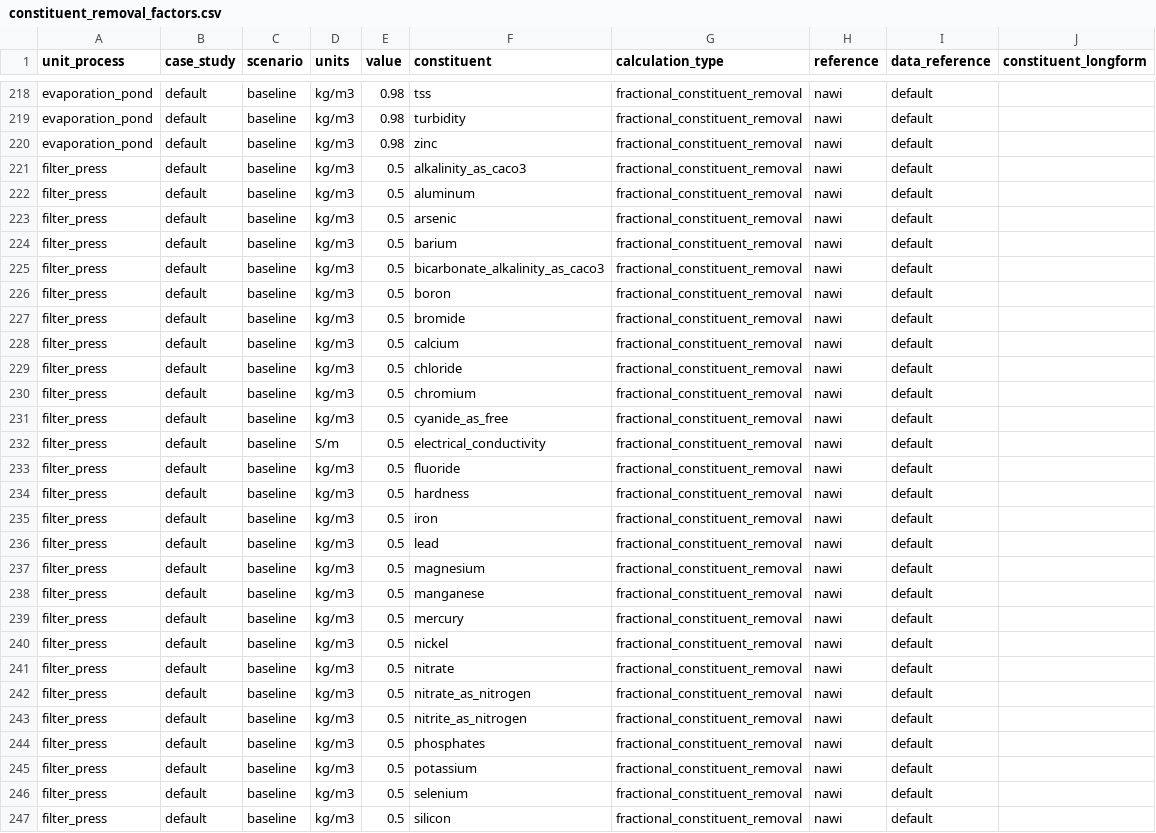
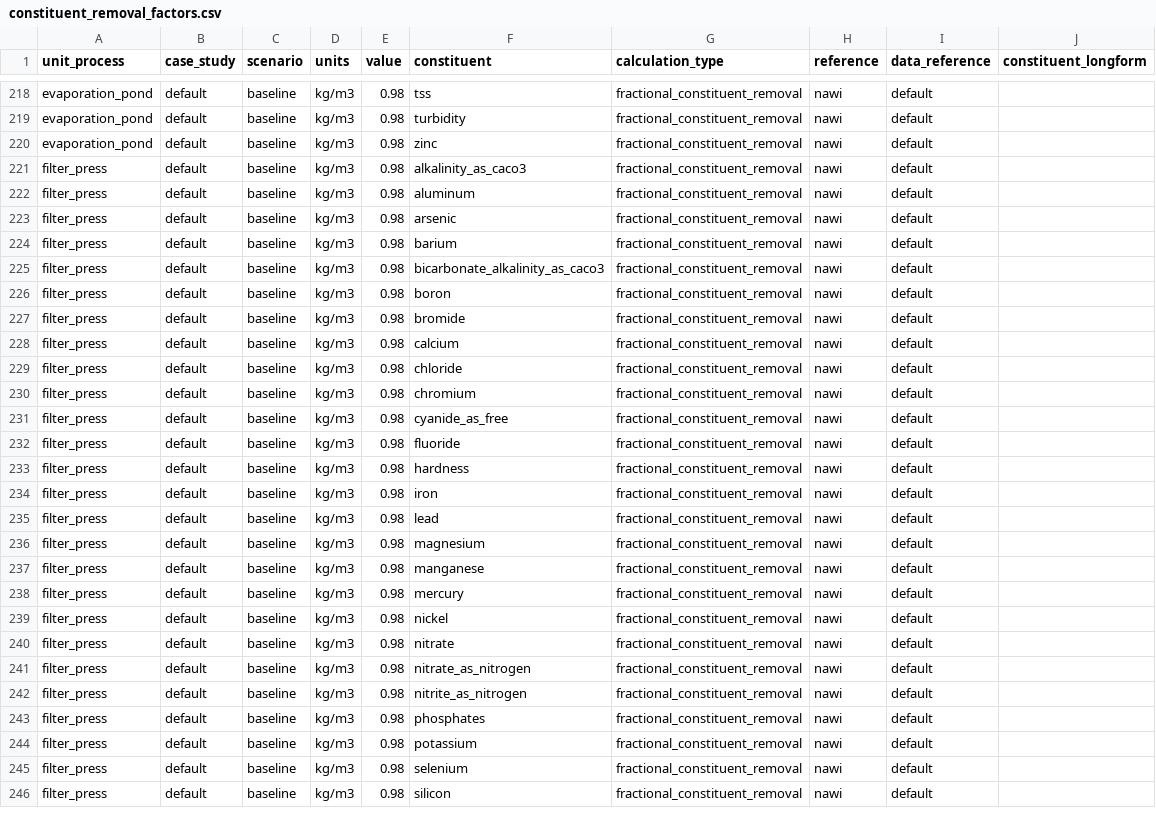
Before and after one commit to kurbansitterley/WaterTAP3, a CSV file: watertap3/watertap3/data/constituent_removal_factors.csv, drawn as a sheet; only a part is shown, gaps mark what is left out; the diff covers the shown part only.

Commit message:
adapt filter press costing to power func

```diff
--- a/watertap3/watertap3/data/constituent_removal_factors.csv
+++ b/watertap3/watertap3/data/constituent_removal_factors.csv
@@ -220,28 +220,27 @@ evaporation_pond,default,baseline,kg/m3,0.98,turbidity,fractional_constituent_re
 evaporation_pond,default,baseline,kg/m3,0.98,zinc,fractional_constituent_removal,nawi,default,
-filter_press,default,baseline,kg/m3,0.5,alkalinity_as_caco3,fractional_constituent_removal,nawi,default,
-filter_press,default,baseline,kg/m3,0.5,aluminum,fractional_constituent_removal,nawi,default,
-filter_press,default,baseline,kg/m3,0.5,arsenic,fractional_constituent_removal,nawi,default,
-filter_press,default,baseline,kg/m3,0.5,barium,fractional_constituent_removal,nawi,default,
-filter_press,default,baseline,kg/m3,0.5,bicarbonate_alkalinity_as_caco3,fractional_constituent_removal,nawi,default,
-filter_press,default,baseline,kg/m3,0.5,boron,fractional_constituent_removal,nawi,default,
-filter_press,default,baseline,kg/m3,0.5,bromide,fractional_constituent_removal,nawi,default,
-filter_press,default,baseline,kg/m3,0.5,calcium,fractional_constituent_removal,nawi,default,
-filter_press,default,baseline,kg/m3,0.5,chloride,fractional_constituent_removal,nawi,default,
-filter_press,default,baseline,kg/m3,0.5,chromium,fractional_constituent_removal,nawi,default,
-filter_press,default,baseline,kg/m3,0.5,cyanide_as_free,fractional_constituent_removal,nawi,default,
-filter_press,default,baseline,S/m,0.5,electrical_conductivity,fractional_constituent_removal,nawi,default,
-filter_press,default,baseline,kg/m3,0.5,fluoride,fractional_constituent_removal,nawi,default,
-filter_press,default,baseline,kg/m3,0.5,hardness,fractional_constituent_removal,nawi,default,
-filter_press,default,baseline,kg/m3,0.5,iron,fractional_constituent_removal,nawi,default,
-filter_press,default,baseline,kg/m3,0.5,lead,fractional_constituent_removal,nawi,default,
-filter_press,default,baseline,kg/m3,0.5,magnesium,fractional_constituent_removal,nawi,default,
-filter_press,default,baseline,kg/m3,0.5,manganese,fractional_constituent_removal,nawi,default,
-filter_press,default,baseline,kg/m3,0.5,mercury,fractional_constituent_removal,nawi,default,
-filter_press,default,baseline,kg/m3,0.5,nickel,fractional_constituent_removal,nawi,default,
-filter_press,default,baseline,kg/m3,0.5,nitrate,fractional_constituent_removal,nawi,default,
-filter_press,default,baseline,kg/m3,0.5,nitrate_as_nitrogen,fractional_constituent_removal,nawi,default,
-filter_press,default,baseline,kg/m3,0.5,nitrite_as_nitrogen,fractional_constituent_removal,nawi,default,
-filter_press,default,baseline,kg/m3,0.5,phosphates,fractional_constituent_removal,nawi,default,
-filter_press,default,baseline,kg/m3,0.5,potassium,fractional_constituent_removal,nawi,default,
-filter_press,default,baseline,kg/m3,0.5,selenium,fractional_constituent_removal,nawi,default,
-filter_press,default,baseline,kg/m3,0.5,silicon,fractional_constituent_removal,nawi,default,
+filter_press,default,baseline,kg/m3,0.98,alkalinity_as_caco3,fractional_constituent_removal,nawi,default,
+filter_press,default,baseline,kg/m3,0.98,aluminum,fractional_constituent_removal,nawi,default,
+filter_press,default,baseline,kg/m3,0.98,arsenic,fractional_constituent_removal,nawi,default,
+filter_press,default,baseline,kg/m3,0.98,barium,fractional_constituent_removal,nawi,default,
+filter_press,default,baseline,kg/m3,0.98,bicarbonate_alkalinity_as_caco3,fractional_constituent_removal,nawi,default,
+filter_press,default,baseline,kg/m3,0.98,boron,fractional_constituent_removal,nawi,default,
+filter_press,default,baseline,kg/m3,0.98,bromide,fractional_constituent_removal,nawi,default,
+filter_press,default,baseline,kg/m3,0.98,calcium,fractional_constituent_removal,nawi,default,
+filter_press,default,baseline,kg/m3,0.98,chloride,fractional_constituent_removal,nawi,default,
+filter_press,default,baseline,kg/m3,0.98,chromium,fractional_constituent_removal,nawi,default,
+filter_press,default,baseline,kg/m3,0.98,cyanide_as_free,fractional_constituent_removal,nawi,default,
+filter_press,default,baseline,kg/m3,0.98,fluoride,fractional_constituent_removal,nawi,default,
+filter_press,default,baseline,kg/m3,0.98,hardness,fractional_constituent_removal,nawi,default,
+filter_press,default,baseline,kg/m3,0.98,iron,fractional_constituent_removal,nawi,default,
+filter_press,default,baseline,kg/m3,0.98,lead,fractional_constituent_removal,nawi,default,
+filter_press,default,baseline,kg/m3,0.98,magnesium,fractional_constituent_removal,nawi,default,
+filter_press,default,baseline,kg/m3,0.98,manganese,fractional_constituent_removal,nawi,default,
+filter_press,default,baseline,kg/m3,0.98,mercury,fractional_constituent_removal,nawi,default,
+filter_press,default,baseline,kg/m3,0.98,nickel,fractional_constituent_removal,nawi,default,
+filter_press,default,baseline,kg/m3,0.98,nitrate,fractional_constituent_removal,nawi,default,
+filter_press,default,baseline,kg/m3,0.98,nitrate_as_nitrogen,fractional_constituent_removal,nawi,default,
+filter_press,default,baseline,kg/m3,0.98,nitrite_as_nitrogen,fractional_constituent_removal,nawi,default,
+filter_press,default,baseline,kg/m3,0.98,phosphates,fractional_constituent_removal,nawi,default,
+filter_press,default,baseline,kg/m3,0.98,potassium,fractional_constituent_removal,nawi,default,
+filter_press,default,baseline,kg/m3,0.98,selenium,fractional_constituent_removal,nawi,default,
+filter_press,default,baseline,kg/m3,0.98,silicon,fractional_constituent_removal,nawi,default,
```
Also changed, not shown: 5 edited cells elsewhere in this file, watertap3/watertap3/data/water_recovery_factors.csv, 1 other file.
